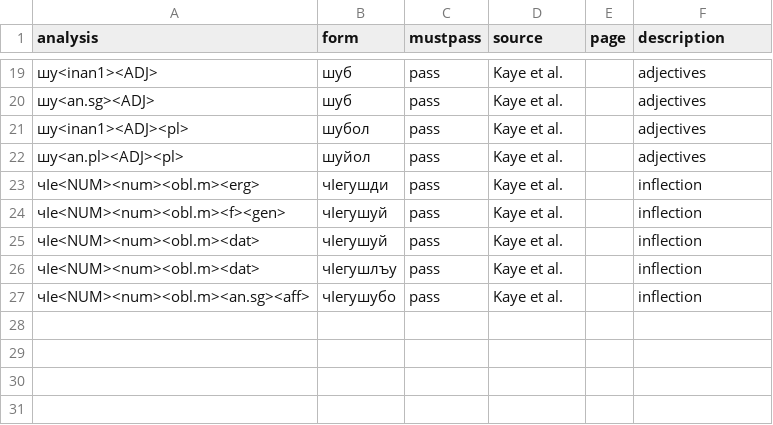
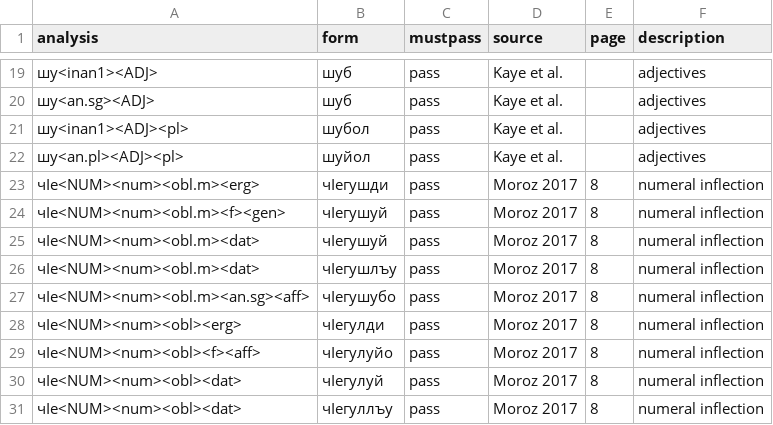
Before and after one commit to agricolamz/zilo_transducer, a CSV file: ani_tests.csv, drawn as a sheet; only a part is shown, gaps mark what is left out.

Commit message:
finish numeral inflection

```diff
--- a/ani_tests.csv
+++ b/ani_tests.csv
@@ -22,6 +22,10 @@ analysis,form,mustpass,source,page,description
 шу<an.pl><ADJ><pl>,шуйол,pass,Kaye et al.,,adjectives
-чIе<NUM><num><obl.m><erg>,чIегушди,pass,Kaye et al.,,inflection
-чIе<NUM><num><obl.m><f><gen>,чIегушуй,pass,Kaye et al.,,inflection
-чIе<NUM><num><obl.m><dat>,чIегушуй,pass,Kaye et al.,,inflection
-чIе<NUM><num><obl.m><dat>,чIегушлъу,pass,Kaye et al.,,inflection
-чIе<NUM><num><obl.m><an.sg><aff>,чIегушубо,pass,Kaye et al.,,inflection
+чIе<NUM><num><obl.m><erg>,чIегушди,pass,Moroz 2017,8,numeral inflection
+чIе<NUM><num><obl.m><f><gen>,чIегушуй,pass,Moroz 2017,8,numeral inflection
+чIе<NUM><num><obl.m><dat>,чIегушуй,pass,Moroz 2017,8,numeral inflection
+чIе<NUM><num><obl.m><dat>,чIегушлъу,pass,Moroz 2017,8,numeral inflection
+чIе<NUM><num><obl.m><an.sg><aff>,чIегушубо,pass,Moroz 2017,8,numeral inflection
+чIе<NUM><num><obl><erg>,чIегулди,pass,Moroz 2017,8,numeral inflection
+чIе<NUM><num><obl><f><aff>,чIегулуйо,pass,Moroz 2017,8,numeral inflection
+чIе<NUM><num><obl><dat>,чIегулуй,pass,Moroz 2017,8,numeral inflection
+чIе<NUM><num><obl><dat>,чIегуллъу,pass,Moroz 2017,8,numeral inflection
```
Also changed, not shown: 5 other files.
